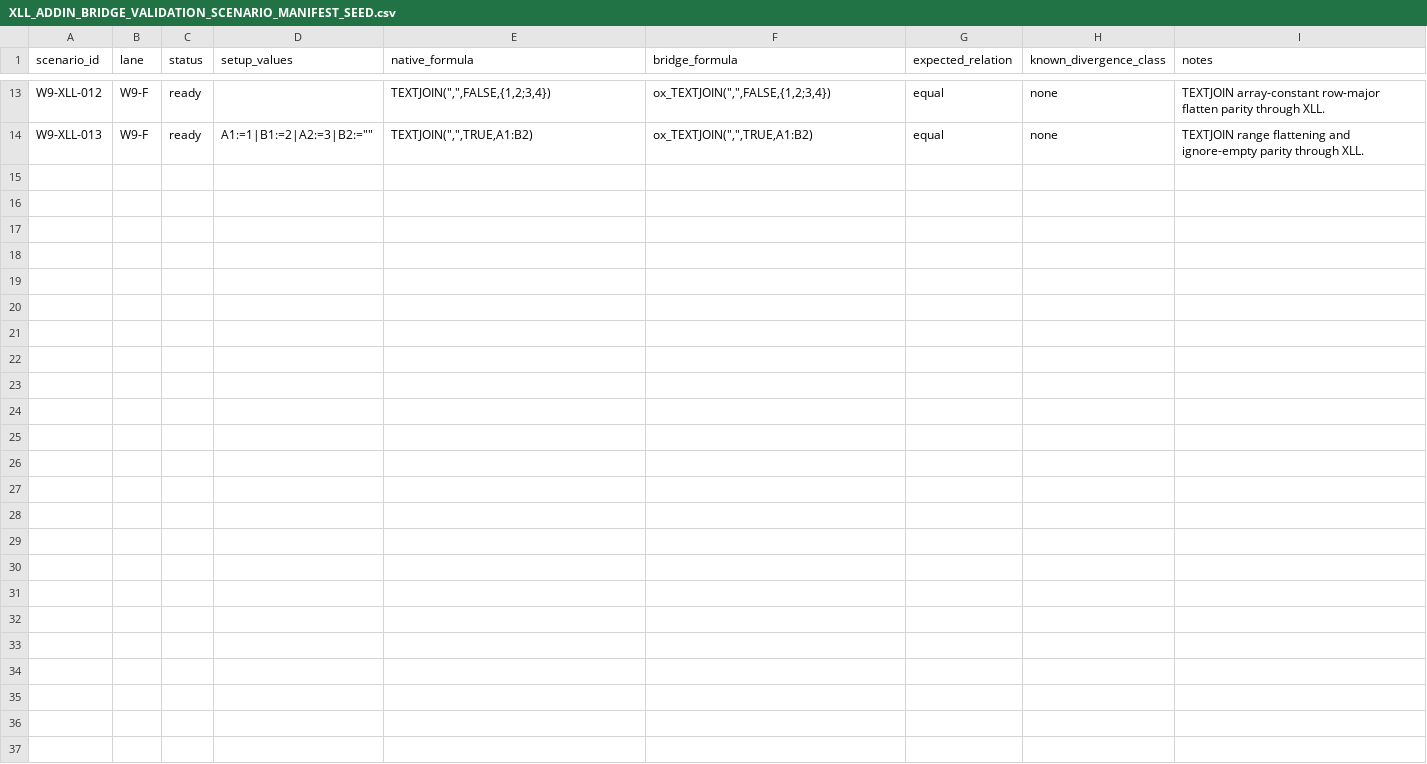
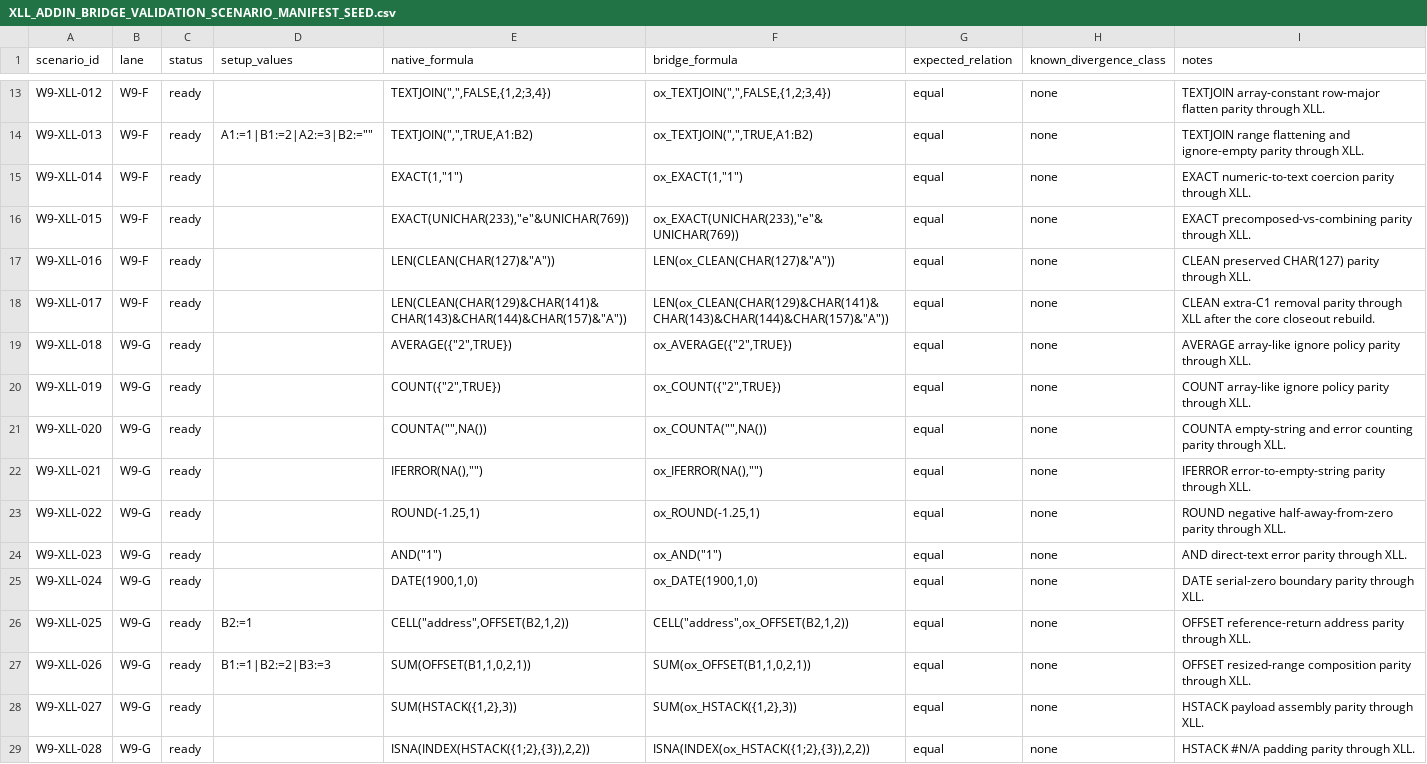
Before and after one commit to DnaCalc/OxFunc, a CSV file: docs/function-lane/XLL_ADDIN_BRIDGE_VALIDATION_SCENARIO_MANIFEST_SEED.csv, drawn as a sheet; only a part is shown, gaps mark what is left out.

```diff
--- a/docs/function-lane/XLL_ADDIN_BRIDGE_VALIDATION_SCENARIO_MANIFEST_SEED.csv
+++ b/docs/function-lane/XLL_ADDIN_BRIDGE_VALIDATION_SCENARIO_MANIFEST_SEED.csv
@@ -14 +14,16 @@
 "W9-XLL-013","W9-F","ready","A1:=1|B1:=2|A2:=3|B2:=""""","TEXTJOIN("","",TRUE,A1:B2)","ox_TEXTJOIN("","",TRUE,A1:B2)","equal","none","TEXTJOIN range flattening and ignore-empty parity through XLL."
+"W9-XLL-014","W9-F","ready","","EXACT(1,""1"")","ox_EXACT(1,""1"")","equal","none","EXACT numeric-to-text coercion parity through XLL."
+"W9-XLL-015","W9-F","ready","","EXACT(UNICHAR(233),""e""&UNICHAR(769))","ox_EXACT(UNICHAR(233),""e""&UNICHAR(769))","equal","none","EXACT precomposed-vs-combining parity through XLL."
+"W9-XLL-016","W9-F","ready","","LEN(CLEAN(CHAR(127)&""A""))","LEN(ox_CLEAN(CHAR(127)&""A""))","equal","none","CLEAN preserved CHAR(127) parity through XLL."
+"W9-XLL-017","W9-F","ready","","LEN(CLEAN(CHAR(129)&CHAR(141)&CHAR(143)&CHAR(144)&CHAR(157)&""A""))","LEN(ox_CLEAN(CHAR(129)&CHAR(141)&CHAR(143)&CHAR(144)&CHAR(157)&""A""))","equal","none","CLEAN extra-C1 removal parity through XLL after the core closeout rebuild."
+"W9-XLL-018","W9-G","ready","","AVERAGE({""2"",TRUE})","ox_AVERAGE({""2"",TRUE})","equal","none","AVERAGE array-like ignore policy parity through XLL."
+"W9-XLL-019","W9-G","ready","","COUNT({""2"",TRUE})","ox_COUNT({""2"",TRUE})","equal","none","COUNT array-like ignore policy parity through XLL."
+"W9-XLL-020","W9-G","ready","","COUNTA("""",NA())","ox_COUNTA("""",NA())","equal","none","COUNTA empty-string and error counting parity through XLL."
+"W9-XLL-021","W9-G","ready","","IFERROR(NA(),"""")","ox_IFERROR(NA(),"""")","equal","none","IFERROR error-to-empty-string parity through XLL."
+"W9-XLL-022","W9-G","ready","","ROUND(-1.25,1)","ox_ROUND(-1.25,1)","equal","none","ROUND negative half-away-from-zero parity through XLL."
+"W9-XLL-023","W9-G","ready","","AND(""1"")","ox_AND(""1"")","equal","none","AND direct-text error parity through XLL."
+"W9-XLL-024","W9-G","ready","","DATE(1900,1,0)","ox_DATE(1900,1,0)","equal","none","DATE serial-zero boundary parity through XLL."
+"W9-XLL-025","W9-G","ready","B2:=1","CELL(""address"",OFFSET(B2,1,2))","CELL(""address"",ox_OFFSET(B2,1,2))","equal","none","OFFSET reference-return address parity through XLL."
+"W9-XLL-026","W9-G","ready","B1:=1|B2:=2|B3:=3","SUM(OFFSET(B1,1,0,2,1))","SUM(ox_OFFSET(B1,1,0,2,1))","equal","none","OFFSET resized-range composition parity through XLL."
+"W9-XLL-027","W9-G","ready","","SUM(HSTACK({1,2},3))","SUM(ox_HSTACK({1,2},3))","equal","none","HSTACK payload assembly parity through XLL."
+"W9-XLL-028","W9-G","ready","","ISNA(INDEX(HSTACK({1;2},{3}),2,2))","ISNA(INDEX(ox_HSTACK({1;2},{3}),2,2))","equal","none","HSTACK #N/A padding parity through XLL."
```
Also changed, not shown: docs/function-lane/FUNCTION_SLICE_CORRELATION_LEDGER.csv, docs/function-lane/W12_S1_SCENARIO_MANIFEST_SEED.csv, 51 other files.
